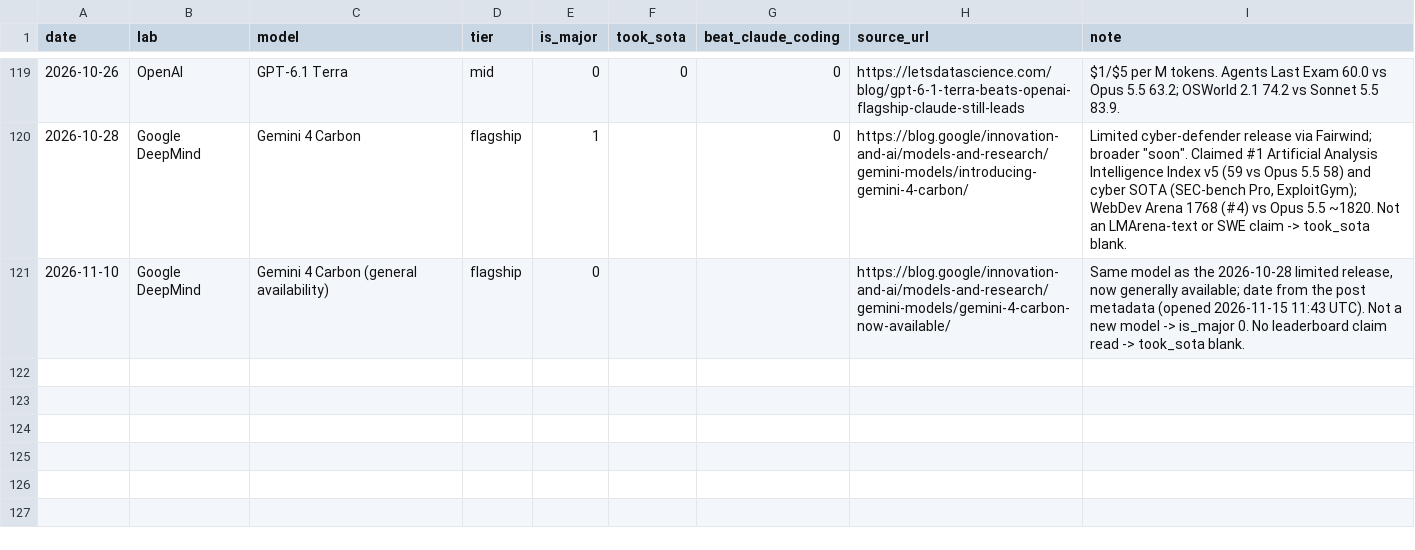
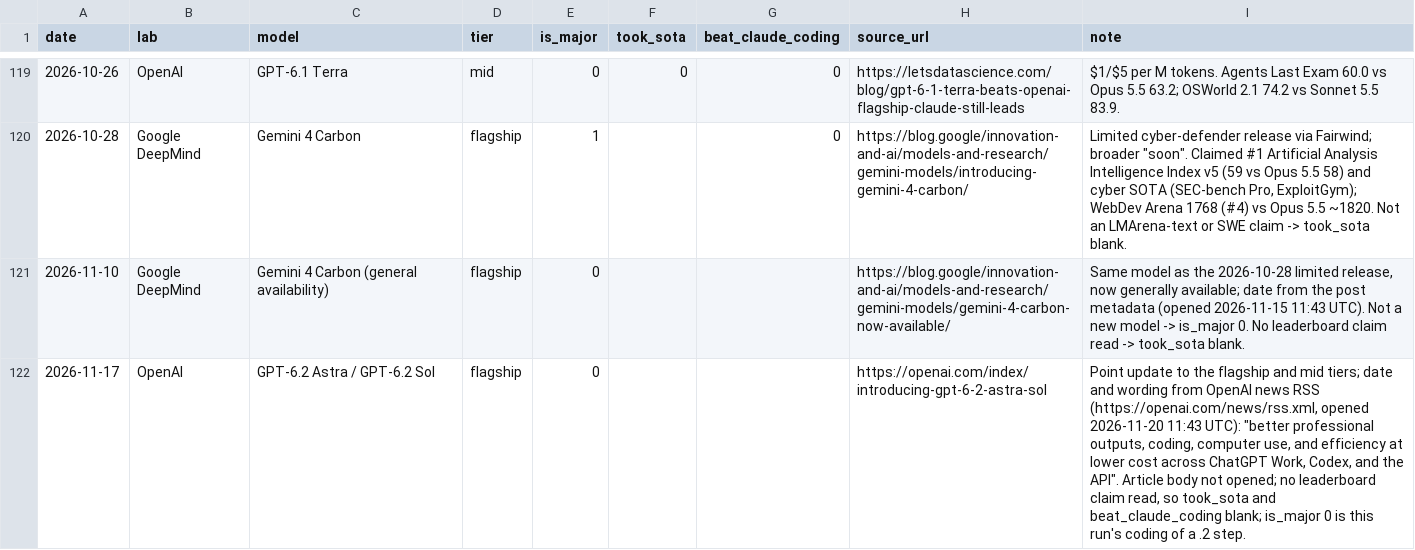
Before and after one commit to JacobBrooke95/Claude-Model-Guide, a CSV file: forecast/data/competitor_releases.csv, drawn as a sheet; only a part is shown, gaps mark what is left out.

```diff
--- a/forecast/data/competitor_releases.csv
+++ b/forecast/data/competitor_releases.csv
@@ -121 +121,2 @@ date,lab,model,tier,is_major,took_sota,beat_claude_coding,source_url,note
 2026-11-10,Google DeepMind,Gemini 4 Carbon (general availability),flagship,0,,,https://blog.google/innovation-and-ai/models-and-research/gemini-models/gemini-4-carbon-now-available/,"Same model as the 2026-10-28 limited release, now generally available; date from the post metadata (opened 2026-11-15 11:43 UTC). Not a new model -> is_major 0. No leaderboard claim read -> took_sota blank."
+2026-11-17,OpenAI,GPT-6.2 Astra / GPT-6.2 Sol,flagship,0,,,https://openai.com/index/introducing-gpt-6-2-astra-sol,"Point update to the flagship and mid tiers; date and wording from OpenAI news RSS (https://openai.com/news/rss.xml, opened 2026-11-20 11:43 UTC): ""better professional outputs, coding, computer use, and efficiency at lower cost across ChatGPT Work, Codex, and the API"". Article body not opened; no leaderboard claim read, so took_sota and beat_claude_coding blank; is_major 0 is this run's coding of a .2 step."
```
Also changed, not shown: forecast/data/source_ledger.csv, forecast/forecast_log.csv, 16 other files.
